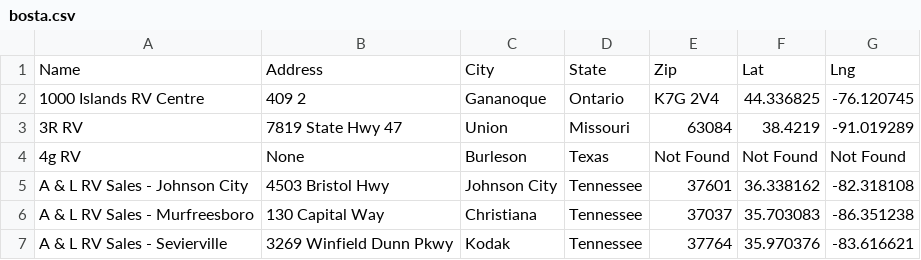
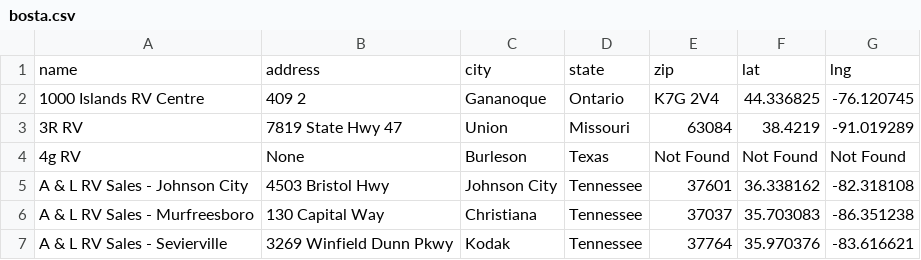
Before and after one commit to rodraska/Upwork, a CSV file: RV/Proxy/bosta.csv, drawn as a sheet; only a part is shown.

```diff
--- a/RV/Proxy/bosta.csv
+++ b/RV/Proxy/bosta.csv
@@ -1,2 +1,2 @@
-Name,Address,City,State,Zip,Lat,Lng
+name,address,city,state,zip,lat,lng
 1000 Islands RV Centre,409 2,Gananoque,Ontario,K7G 2V4,44.336825,-76.120745
```
Also changed, not shown: 14 other files.
